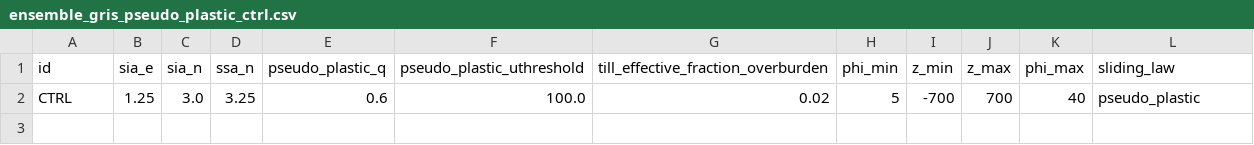
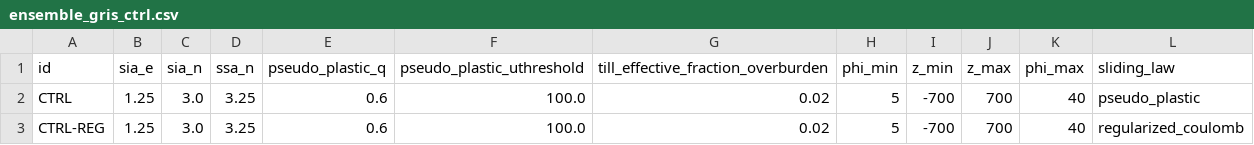
Before and after one commit to pism/pism-greenland, a CSV file: uncertainty_quantification/ensemble_gris_ctrl.csv (was uncertainty_quantification/ensemble_gris_pseudo_plastic_ctrl.csv), drawn as a sheet.

Commit message:
added regularized_coulomb run to CTRL

```diff
--- a/uncertainty_quantification/ensemble_gris_pseudo_plastic_ctrl.csv
+++ b/uncertainty_quantification/ensemble_gris_ctrl.csv
@@ -2 +2,2 @@ id,sia_e,sia_n,ssa_n,pseudo_plastic_q,pseudo_plastic_uthreshold,till_effective_f
 CTRL,1.25,3.0,3.25,0.6,100.0,0.02,5,-700,700,40,pseudo_plastic
+CTRL-REG,1.25,3.0,3.25,0.6,100.0,0.02,5,-700,700,40,regularized_coulomb
```
Also changed, not shown: 2 other files.
